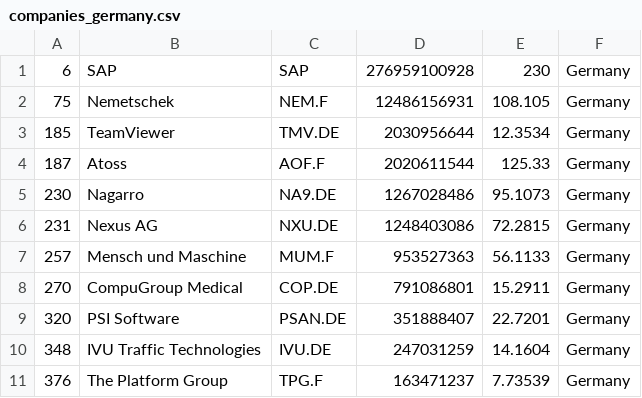
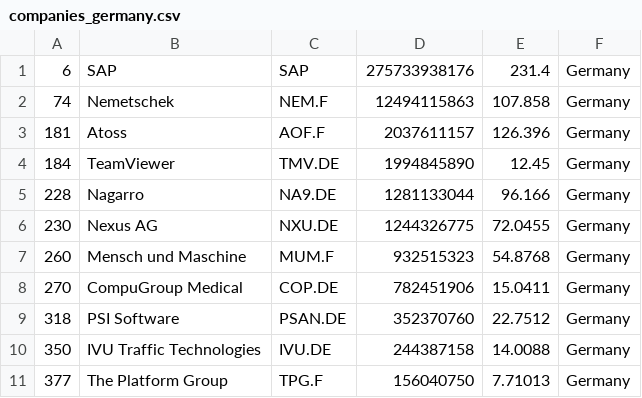
Before and after one commit to lxkishoxl/merida-june-6-2024, a CSV file: companies_germany.csv, drawn as a sheet; only a part is shown; the diff covers the shown part only.

```diff
--- a/companies_germany.csv
+++ b/companies_germany.csv
@@ -1,11 +1,11 @@
-"6","SAP","SAP","276959100928","230","Germany"
-"75","Nemetschek","NEM.F","12486156931","108.105","Germany"
-"185","TeamViewer","TMV.DE","2030956644","12.3534","Germany"
-"187","Atoss","AOF.F","2020611544","125.33","Germany"
-"230","Nagarro","NA9.DE","1267028486","95.1073","Germany"
-"231","Nexus AG","NXU.DE","1248403086","72.2815","Germany"
-"257","Mensch und Maschine","MUM.F","953527363","56.1133","Germany"
-"270","CompuGroup Medical","COP.DE","791086801","15.2911","Germany"
-"320","PSI Software","PSAN.DE","351888407","22.7201","Germany"
-"348","IVU Traffic Technologies","IVU.DE","247031259","14.1604","Germany"
-"376","The Platform Group","TPG.F","163471237","7.73539","Germany"
+"6","SAP","SAP","275733938176","231.4","Germany"
+"74","Nemetschek","NEM.F","12494115863","107.858","Germany"
+"181","Atoss","AOF.F","2037611157","126.396","Germany"
+"184","TeamViewer","TMV.DE","1994845890","12.45","Germany"
+"228","Nagarro","NA9.DE","1281133044","96.166","Germany"
+"230","Nexus AG","NXU.DE","1244326775","72.0455","Germany"
+"260","Mensch und Maschine","MUM.F","932515323","54.8768","Germany"
+"270","CompuGroup Medical","COP.DE","782451906","15.0411","Germany"
+"318","PSI Software","PSAN.DE","352370760","22.7512","Germany"
+"350","IVU Traffic Technologies","IVU.DE","244387158","14.0088","Germany"
+"377","The Platform Group","TPG.F","156040750","7.71013","Germany"
```
Also changed, not shown: 1 added row, 1 removed row and 23 edited cells elsewhere in this file, companies-all.csv, companies_france.csv, 1 other file.
